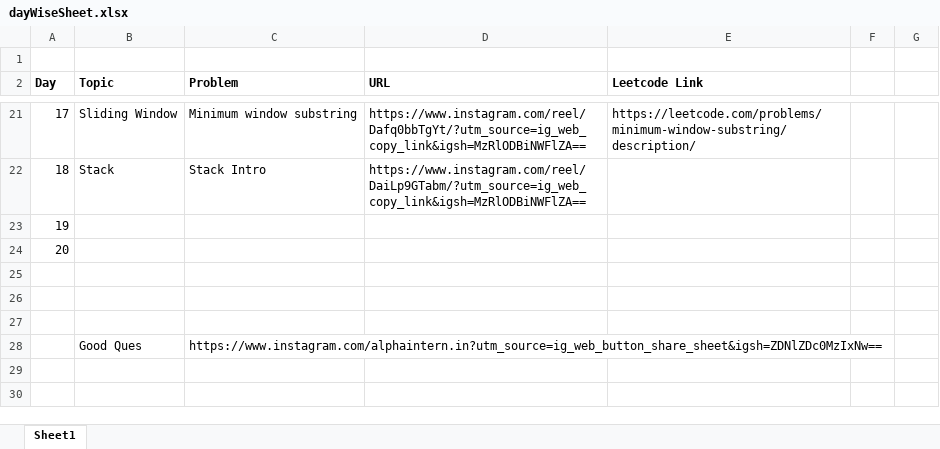
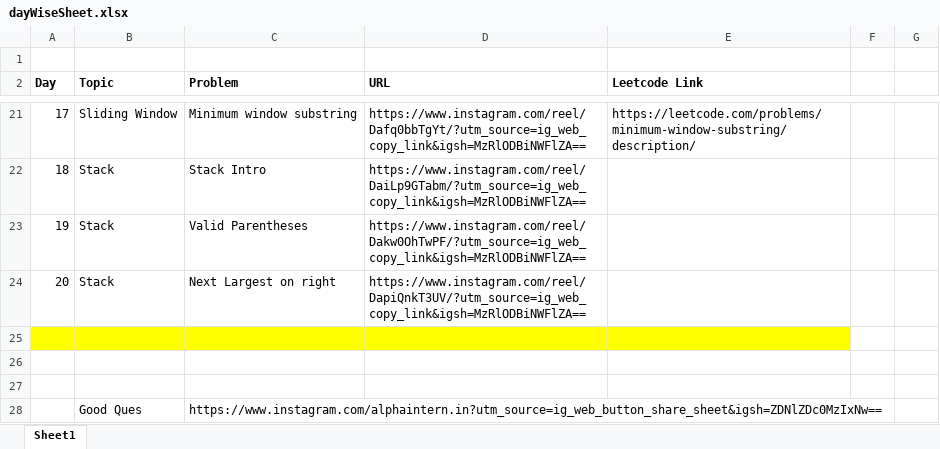
Before and after one commit to ShreyashLotlikar/DSA_Cohort, an Excel workbook: src/main/java/org/dsa/journeywithpravallika/dayWiseSheet.xlsx, sheet Sheet1, drawn as a sheet; only a part is shown, gaps mark what is left out; values as stored, in another font and other column widths than the file's, no borders; the diff names each change by its address in the sheet, - before the commit and + after, or states it on an @@ line.

```diff
--- a/src/main/java/org/dsa/journeywithpravallika/dayWiseSheet.xlsx (sheet Sheet1)
+++ b/src/main/java/org/dsa/journeywithpravallika/dayWiseSheet.xlsx (sheet Sheet1)
-B23:B24 (Topic): (empty)
+B23:B24 (Topic): Stack
-C23 (Problem): (empty)
+C23 (Problem): Valid Parentheses
-D23 (URL): (empty)
+D23 (URL): https://www.instagram.com/reel/Dakw0OhTwPF/?utm_source=ig_web_copy_link&igsh=MzRlODBiNWFlZA==
-C24 (Problem): (empty)
+C24 (Problem): Next Largest on right
-D24 (URL): (empty)
+D24 (URL): https://www.instagram.com/reel/DapiQnkT3UV/?utm_source=ig_web_copy_link&igsh=MzRlODBiNWFlZA==
-A25:E25 fill: none
+A25:E25 fill: #FFFF00
```
Also changed, not shown: Shreyash DSA Sheet.xlsx, 7 other files.
